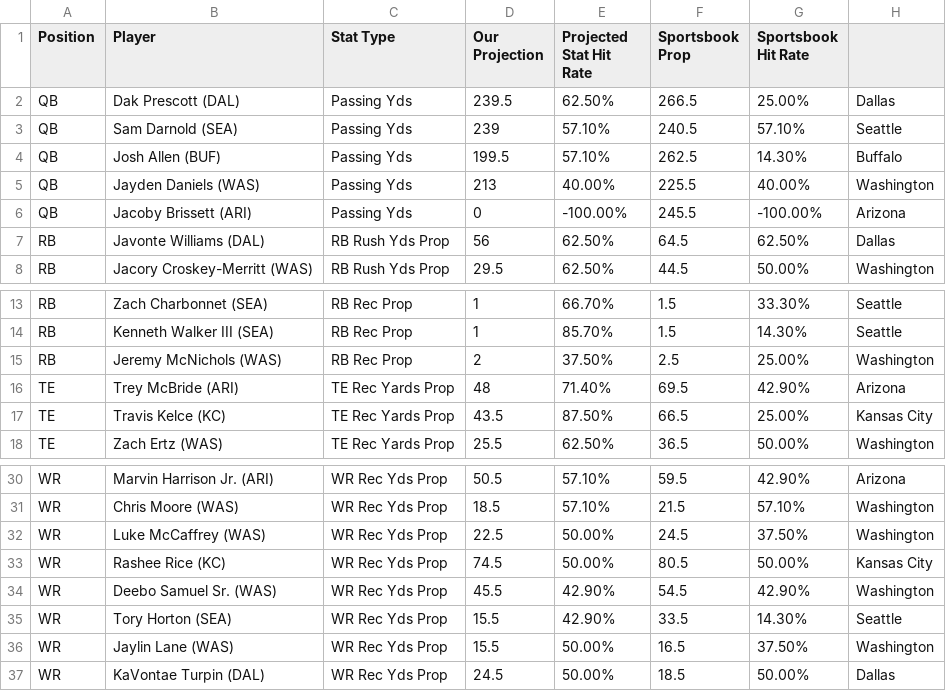
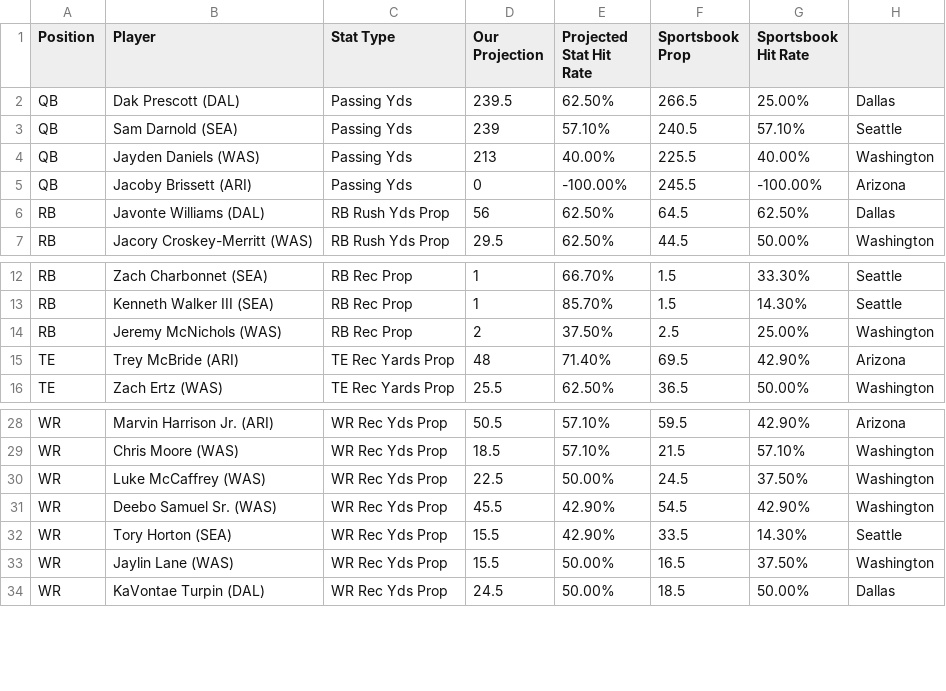
Before and after one commit to KevinBrumaghin/HitRateBets, a CSV file: all_player_lines.csv, drawn as a sheet; only a part is shown, gaps mark what is left out.

Commit message:
Update all_player_lines.csv

```diff
--- a/all_player_lines.csv
+++ b/all_player_lines.csv
@@ -3,3 +3,2 @@ QB,Dak Prescott (DAL),Passing Yds,239.5,62.50%,266.5,25.00%,Dallas
 QB,Sam Darnold (SEA),Passing Yds,239,57.10%,240.5,57.10%,Seattle
-QB,Josh Allen (BUF),Passing Yds,199.5,57.10%,262.5,14.30%,Buffalo
 QB,Jayden Daniels (WAS),Passing Yds,213,40.00%,225.5,40.00%,Washington
@@ -16,3 +15,2 @@ RB,Jeremy McNichols (WAS),RB Rec Prop,2,37.50%,2.5,25.00%,Washington
 TE,Trey McBride (ARI),TE Rec Yards Prop,48,71.40%,69.5,42.90%,Arizona
-TE,Travis Kelce (KC),TE Rec Yards Prop,43.5,87.50%,66.5,25.00%,Kansas City
 TE,Zach Ertz (WAS),TE Rec Yards Prop,25.5,62.50%,36.5,50.00%,Washington
@@ -32,3 +30,2 @@ WR,Chris Moore (WAS),WR Rec Yds Prop,18.5,57.10%,21.5,57.10%,Washington
 WR,Luke McCaffrey (WAS),WR Rec Yds Prop,22.5,50.00%,24.5,37.50%,Washington
-WR,Rashee Rice (KC),WR Rec Yds Prop,74.5,50.00%,80.5,50.00%,Kansas City
 WR,Deebo Samuel Sr. (WAS),WR Rec Yds Prop,45.5,42.90%,54.5,42.90%,Washington
```
